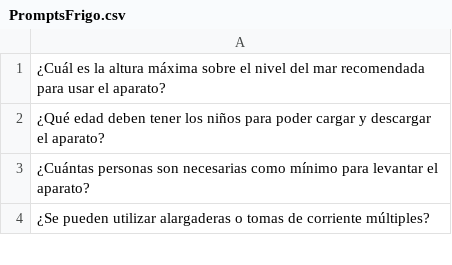
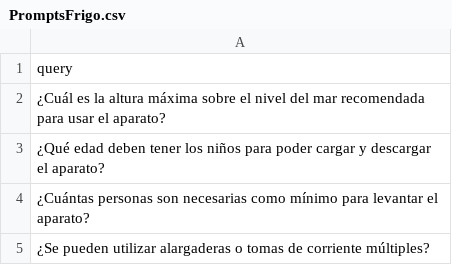
Before and after one commit to martinbarrosss/TAPLIN, a CSV file: testing/input/PromptsFrigo.csv (was PromptsFrigo.csv), drawn as a sheet; only a part is shown.

```diff
--- a/PromptsFrigo.csv
+++ b/testing/input/PromptsFrigo.csv
@@ -1 +1,2 @@
+query
 ¿Cuál es la altura máxima sobre el nivel del mar recomendada para usar el aparato?
```
Also changed, not shown: testing/input/PromptsFrigoGal.csv, 5 other files.
